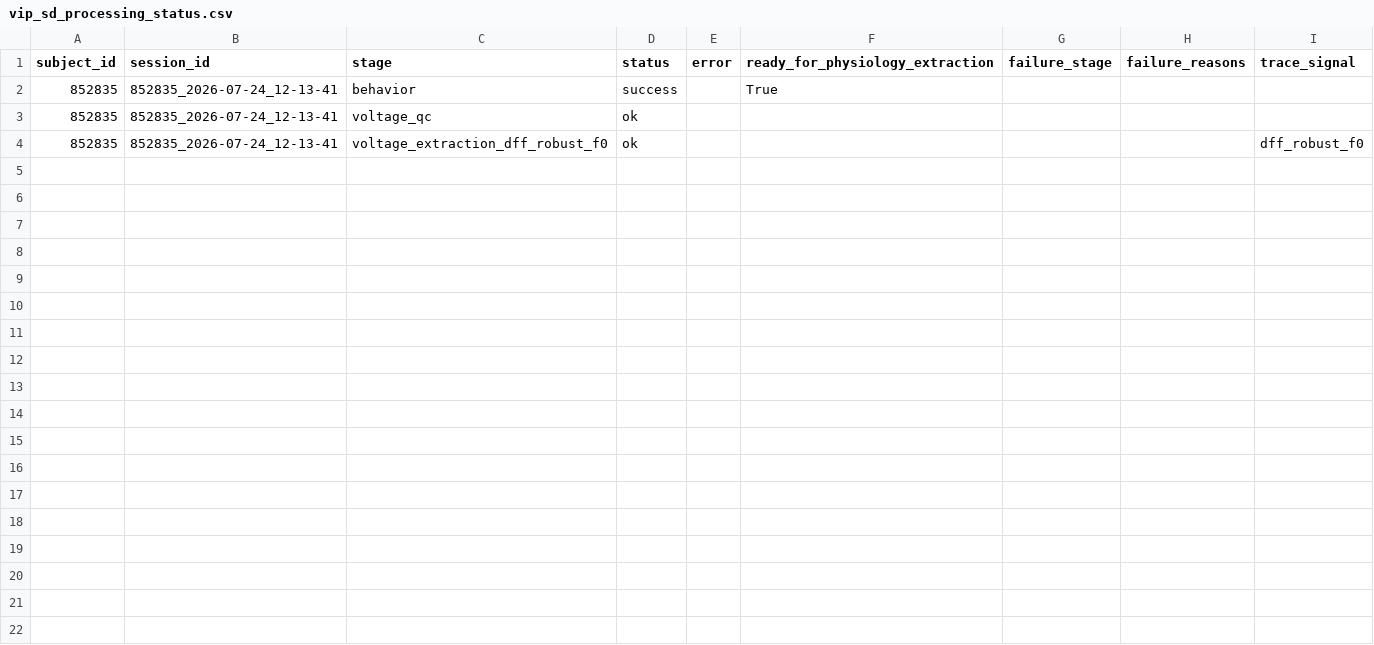
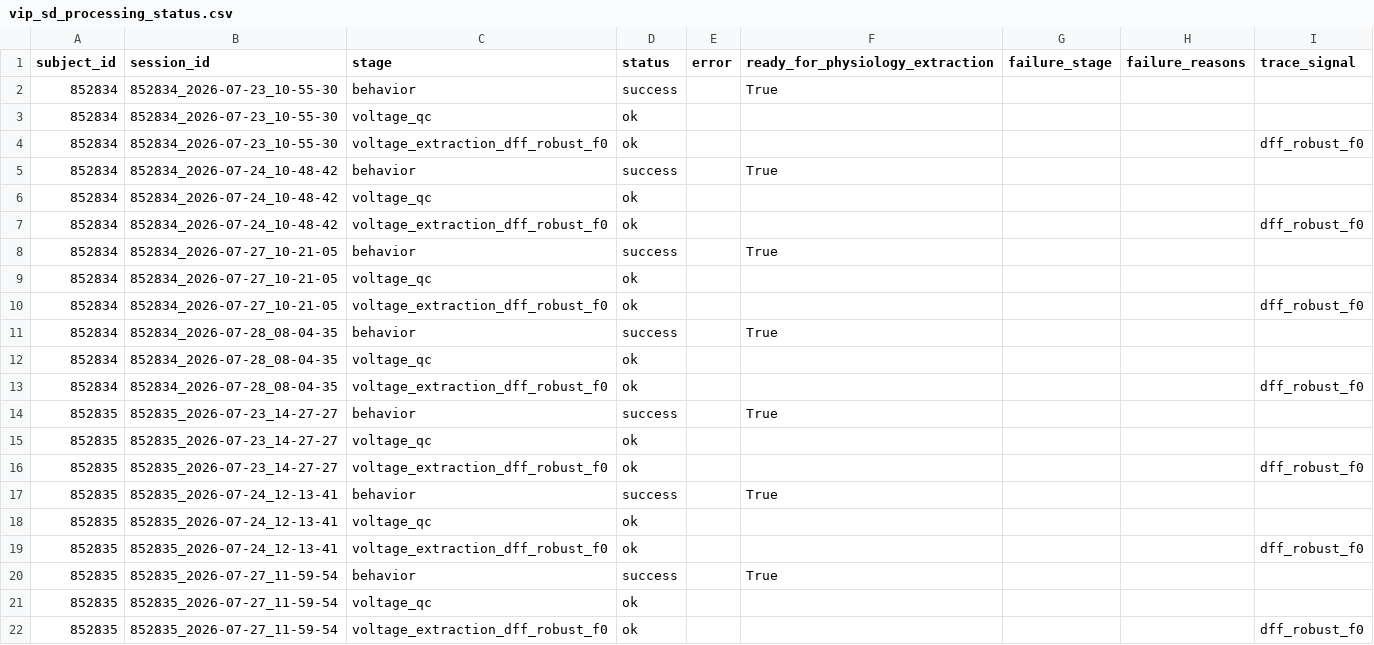
Before and after one commit to AMShelton/vip-slap2-analysis, a CSV file: notebooks/qc/vip_sd_processing_status.csv, drawn as a sheet; the diff names each change by its address in the sheet, - before the commit and + after, or states it on an @@ line.

Commit message:
Major update to epoch-aware processing

```diff
--- a/notebooks/qc/vip_sd_processing_status.csv
+++ b/notebooks/qc/vip_sd_processing_status.csv
+row 2: 852834 | 852834_2026-07-23_10-55-30 | behavior | success |  | True
+row 3: 852834 | 852834_2026-07-23_10-55-30 | voltage_qc | ok
+row 4: 852834 | 852834_2026-07-23_10-55-30 | voltage_extraction_dff_robust_f0 | ok |  |  |  |  | dff_robust_f0
+row 5: 852834 | 852834_2026-07-24_10-48-42 | behavior | success |  | True
+row 6: 852834 | 852834_2026-07-24_10-48-42 | voltage_qc | ok
+row 7: 852834 | 852834_2026-07-24_10-48-42 | voltage_extraction_dff_robust_f0 | ok |  |  |  |  | dff_robust_f0
+row 8: 852834 | 852834_2026-07-27_10-21-05 | behavior | success |  | True
+row 9: 852834 | 852834_2026-07-27_10-21-05 | voltage_qc | ok
+row 10: 852834 | 852834_2026-07-27_10-21-05 | voltage_extraction_dff_robust_f0 | ok |  |  |  |  | dff_robust_f0
+row 11: 852834 | 852834_2026-07-28_08-04-35 | behavior | success |  | True
+row 12: 852834 | 852834_2026-07-28_08-04-35 | voltage_qc | ok
+row 13: 852834 | 852834_2026-07-28_08-04-35 | voltage_extraction_dff_robust_f0 | ok |  |  |  |  | dff_robust_f0
+row 14: 852835 | 852835_2026-07-23_14-27-27 | behavior | success |  | True
+row 15: 852835 | 852835_2026-07-23_14-27-27 | voltage_qc | ok
+row 16: 852835 | 852835_2026-07-23_14-27-27 | voltage_extraction_dff_robust_f0 | ok |  |  |  |  | dff_robust_f0
+row 20: 852835 | 852835_2026-07-27_11-59-54 | behavior | success |  | True
+row 21: 852835 | 852835_2026-07-27_11-59-54 | voltage_qc | ok
+row 22: 852835 | 852835_2026-07-27_11-59-54 | voltage_extraction_dff_robust_f0 | ok |  |  |  |  | dff_robust_f0
```
Also changed, not shown: 21 other files.
